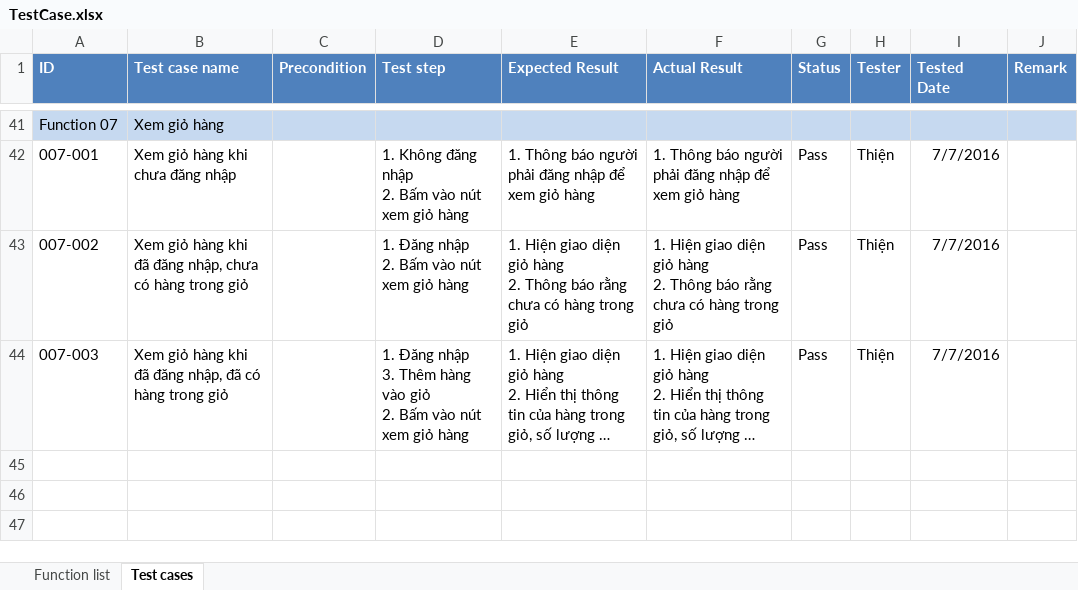
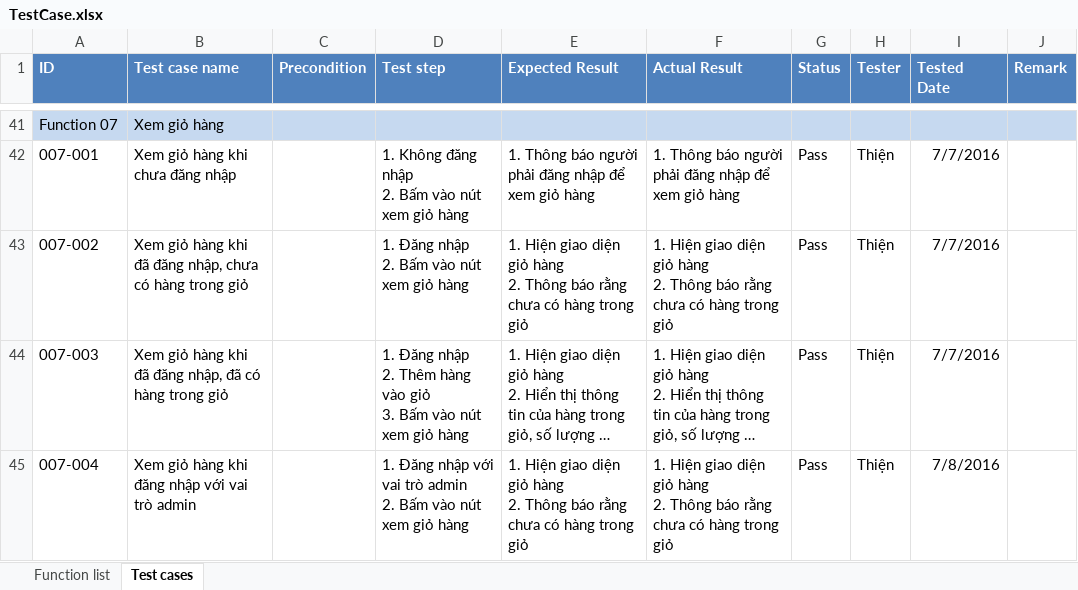
Before and after one commit to 1359053/IntroWeb, an Excel workbook: TestCase.xlsx, sheet Test cases, drawn as a sheet; only a part is shown, gaps mark what is left out; long unchanged cells end in …; values as stored, in another font and other column widths than the file's, no borders; ↵ is a line break in a cell; the diff names each change by its address in the sheet, - before the commit and + after, or states it on an @@ line.

Commit message:
no message

```diff
--- a/TestCase.xlsx (sheet Test cases)
+++ b/TestCase.xlsx (sheet Test cases)
-D44 (Test step): …Đăng nhập ↵ 3. Thêm hàng vào giỏ ↵ 2. Bấm vào…
+D44 (Test step): …Đăng nhập ↵ 2. Thêm hàng vào giỏ ↵ 3. Bấm vào…
+row 45: 007-004 | Xem giỏ hàng khi đăng nhập với vai trò admin |  | 1. Đăng nhập với vai trò admin ↵ 2. Bấm vào nút xem giỏ hàng | 1. Hiện giao diện giỏ hàng ↵ 2. Thông báo rằng chưa có hàng trong giỏ | 1. Hiện giao diện giỏ hàng ↵ 2. Thông báo rằng chưa có hàng trong giỏ | Pass | Thiện | 7/8/2016
```
